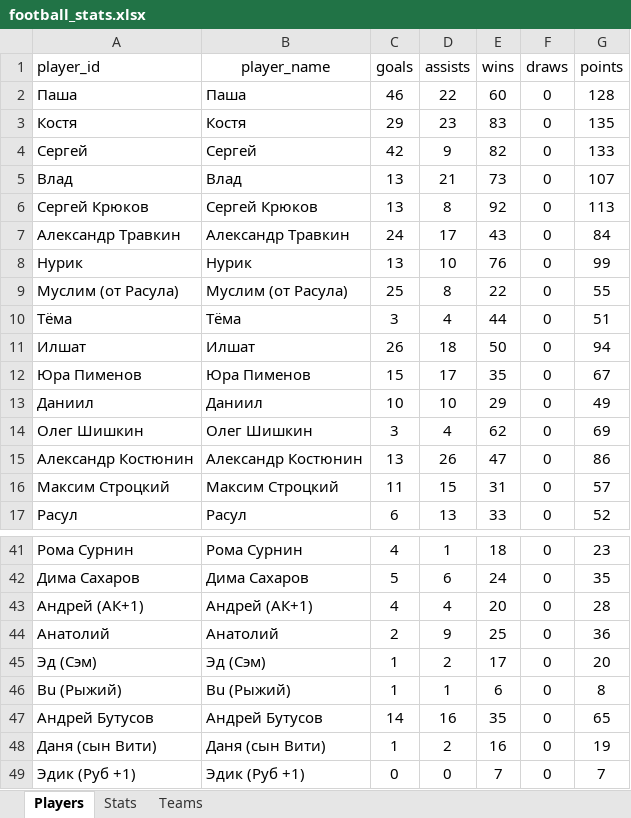
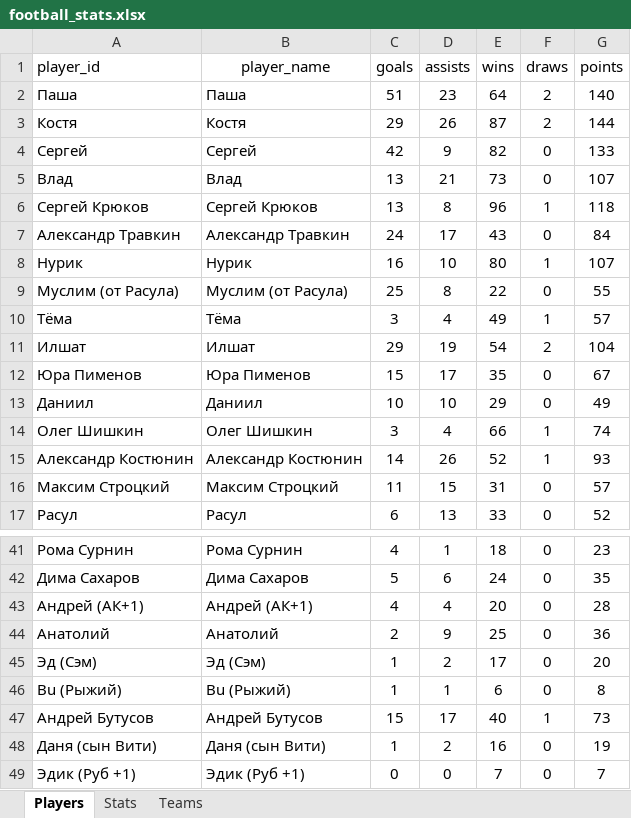
Before and after one commit to Greyusek/football_stats, an Excel workbook: football_stats.xlsx, sheet Players, drawn as a sheet; only a part is shown, gaps mark what is left out; values as stored, in another font and other column widths than the file's, no borders; table styles not drawn; the diff covers the shown part only; the diff names each change by its address in the sheet, - before the commit and + after, or states it on an @@ line.

```diff
--- a/football_stats.xlsx (sheet Players)
+++ b/football_stats.xlsx (sheet Players)
-C2 (goals): 46
+C2 (goals): 51
-D2 (assists): 22
+D2 (assists): 23
-E2 (wins): 60
+E2 (wins): 64
-F2:F3 (draws): 0
+F2:F3 (draws): 2
-G2 (points): 128
+G2 (points): 140
-D3 (assists): 23
+D3 (assists): 26
-E3 (wins): 83
+E3 (wins): 87
-G3 (points): 135
+G3 (points): 144
-E6 (wins): 92
+E6 (wins): 96
-F6 (draws): 0
+F6 (draws): 1
-G6 (points): 113
+G6 (points): 118
-C8 (goals): 13
+C8 (goals): 16
-E8 (wins): 76
+E8 (wins): 80
-F8 (draws): 0
+F8 (draws): 1
-G8 (points): 99
+G8 (points): 107
-E10 (wins): 44
+E10 (wins): 49
-F10 (draws): 0
+F10 (draws): 1
-G10 (points): 51
+G10 (points): 57
-C11 (goals): 26
+C11 (goals): 29
-D11 (assists): 18
+D11 (assists): 19
-E11 (wins): 50
+E11 (wins): 54
-F11 (draws): 0
+F11 (draws): 2
-G11 (points): 94
+G11 (points): 104
-E14 (wins): 62
+E14 (wins): 66
-F14:F15 (draws): 0
+F14:F15 (draws): 1
-G14 (points): 69
+G14 (points): 74
-C15 (goals): 13
+C15 (goals): 14
-E15 (wins): 47
+E15 (wins): 52
-G15 (points): 86
+G15 (points): 93
-C47 (goals): 14
+C47 (goals): 15
-D47 (assists): 16
+D47 (assists): 17
-E47 (wins): 35
+E47 (wins): 40
-F47 (draws): 0
+F47 (draws): 1
-G47 (points): 65
+G47 (points): 73
```
Also changed, not shown: 43 edited cells elsewhere in this sheet, sheet Stats, sheet Teams, 3 other files.
